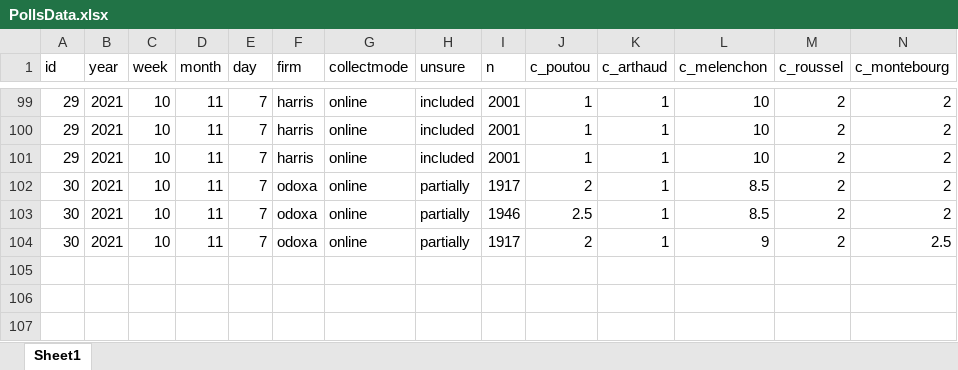
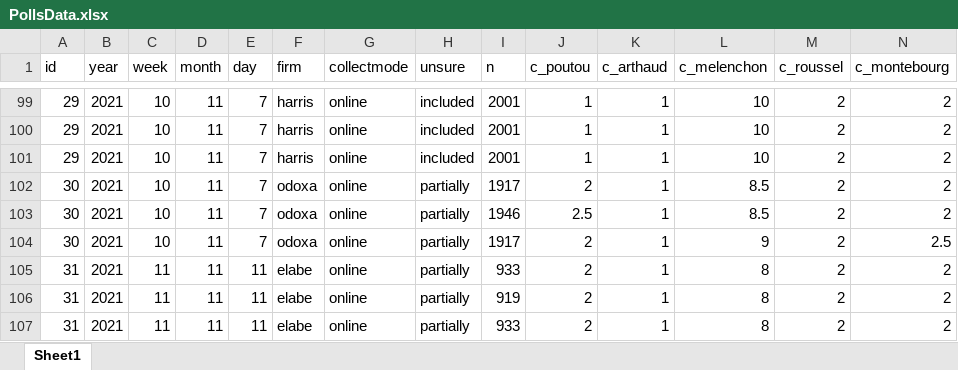
Before and after one commit to flavienganter/polls-2022-election, an Excel workbook: PollsData.xlsx, sheet Sheet1, drawn as a sheet; only a part is shown, gaps mark what is left out; values as stored, in another font and other column widths than the file's, no borders; rows hold the shown columns only; the diff names each change by its address in the sheet, - before the commit and + after, or states it on an @@ line.

Commit message:
add elabe poll (11/11)

```diff
--- a/PollsData.xlsx (sheet Sheet1)
+++ b/PollsData.xlsx (sheet Sheet1)
+row 105: 31 | 2021 | 11 | 11 | 11 | elabe | online | partially | 933 | 2 | 1 | 8 | 2 | 2
+row 106: 31 | 2021 | 11 | 11 | 11 | elabe | online | partially | 919 | 2 | 1 | 8 | 2 | 2
+row 107: 31 | 2021 | 11 | 11 | 11 | elabe | online | partially | 933 | 2 | 1 | 8 | 2 | 2
```
Also changed, not shown: 4 other files.
